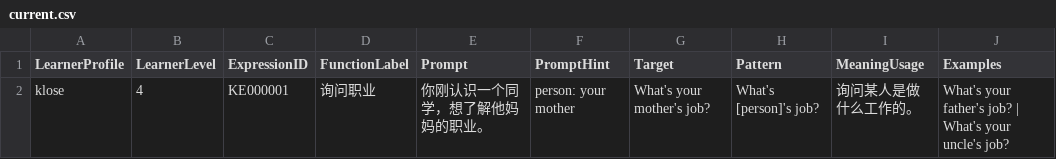
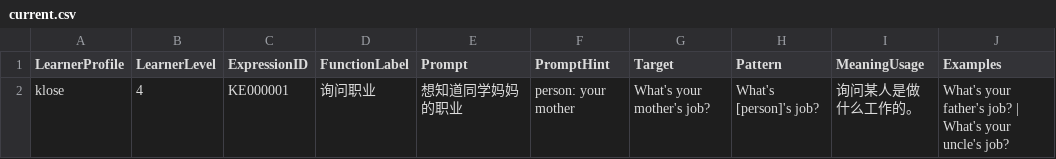
Before and after one commit to whisper-wind17/English, a CSV file: anki/klose/expressions/learner/current.csv, drawn as a sheet; only a part is shown; the diff names each change by its address in the sheet, - before the commit and + after, or states it on an @@ line.

Commit message:
Refine first expression front prompt

```diff
--- a/anki/klose/expressions/learner/current.csv
+++ b/anki/klose/expressions/learner/current.csv
-E2 (Prompt): 你刚认识一个同学，想了解他妈妈的职业。
+E2 (Prompt): 想知道同学妈妈的职业
```
